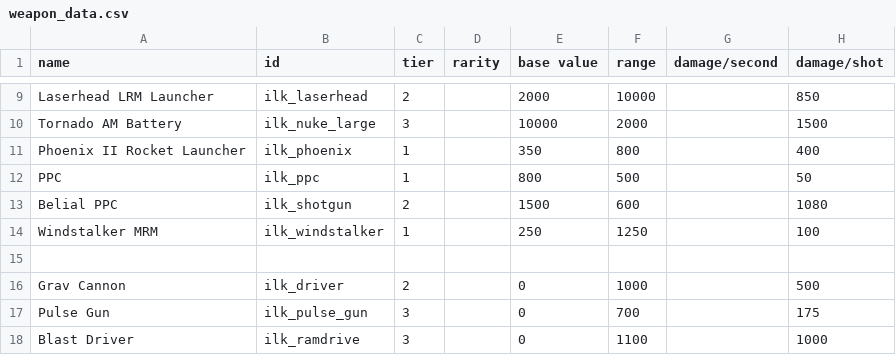
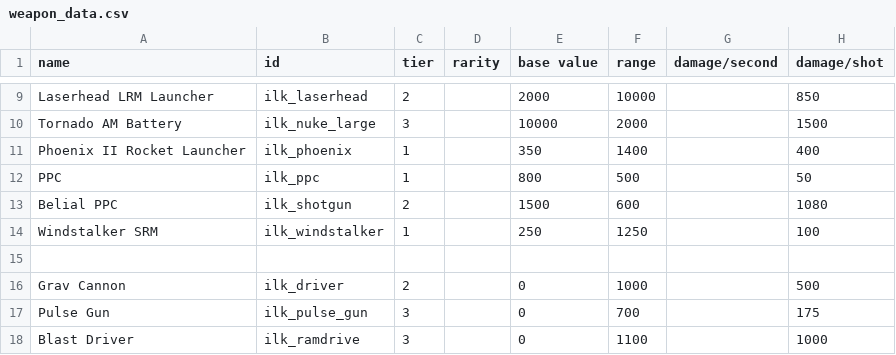
Before and after one commit to jstaf/mayorate, a CSV file: data/weapons/weapon_data.csv, drawn as a sheet; only a part is shown, gaps mark what is left out; the diff names each change by its address in the sheet, - before the commit and + after, or states it on an @@ line.

Commit message:
Make weapon ranges/designations reflect reality.

```diff
--- a/data/weapons/weapon_data.csv
+++ b/data/weapons/weapon_data.csv
-F11 (range): 800
+F11 (range): 1400
-A14 (name): Windstalker MRM
+A14 (name): Windstalker SRM
```
